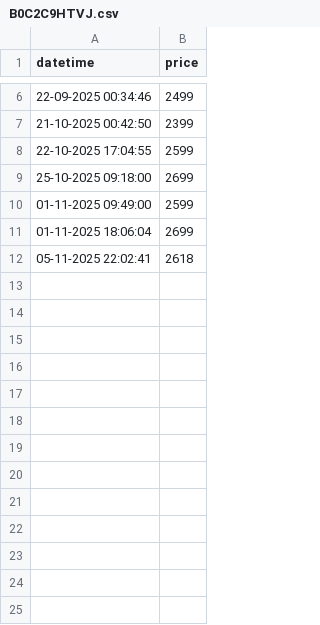
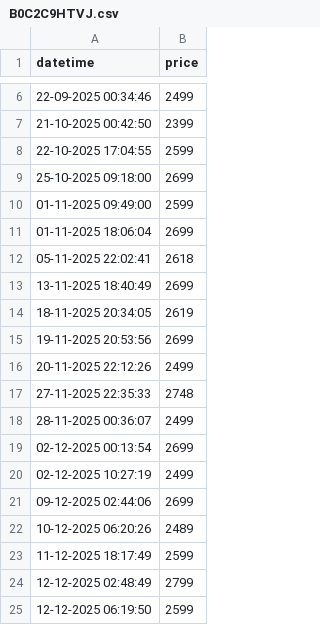
Before and after one commit to tonydavidx/Amazkart, a CSV file: data/B0C2C9HTVJ.csv, drawn as a sheet; only a part is shown, gaps mark what is left out; the diff names each change by its address in the sheet, - before the commit and + after, or states it on an @@ line.

```diff
--- a/data/B0C2C9HTVJ.csv
+++ b/data/B0C2C9HTVJ.csv
+row 13: 13-11-2025 18:40:49 | 2699
+row 14: 18-11-2025 20:34:05 | 2619
+row 15: 19-11-2025 20:53:56 | 2699
+row 16: 20-11-2025 22:12:26 | 2499
+row 17: 27-11-2025 22:35:33 | 2748
+row 18: 28-11-2025 00:36:07 | 2499
+row 19: 02-12-2025 00:13:54 | 2699
+row 20: 02-12-2025 10:27:19 | 2499
+row 21: 09-12-2025 02:44:06 | 2699
+row 22: 10-12-2025 06:20:26 | 2489
+row 23: 11-12-2025 18:17:49 | 2599
+row 24: 12-12-2025 02:48:49 | 2799
+row 25: 12-12-2025 06:19:50 | 2599
```
Also changed, not shown: data/products.csv, 16 other files.
